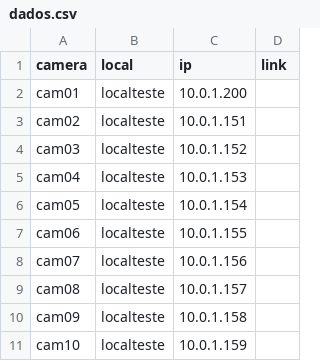
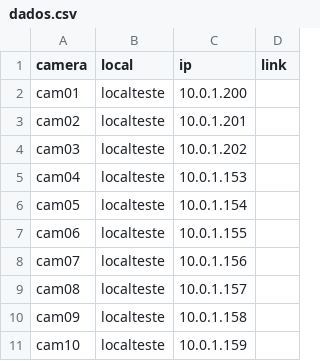
Before and after one commit to Jorgelm1504-eng/athena, a CSV file: dados.csv, drawn as a sheet; only a part is shown.

Commit message:
dados.csv

```diff
--- a/dados.csv
+++ b/dados.csv
@@ -2,4 +2,4 @@ camera,local ,ip ,link
 cam01,localteste,10.0.1.200,
-cam02,localteste,10.0.1.151,
-cam03,localteste,10.0.1.152,
+cam02,localteste,10.0.1.201,
+cam03,localteste,10.0.1.202,
 cam04,localteste,10.0.1.153,
```
